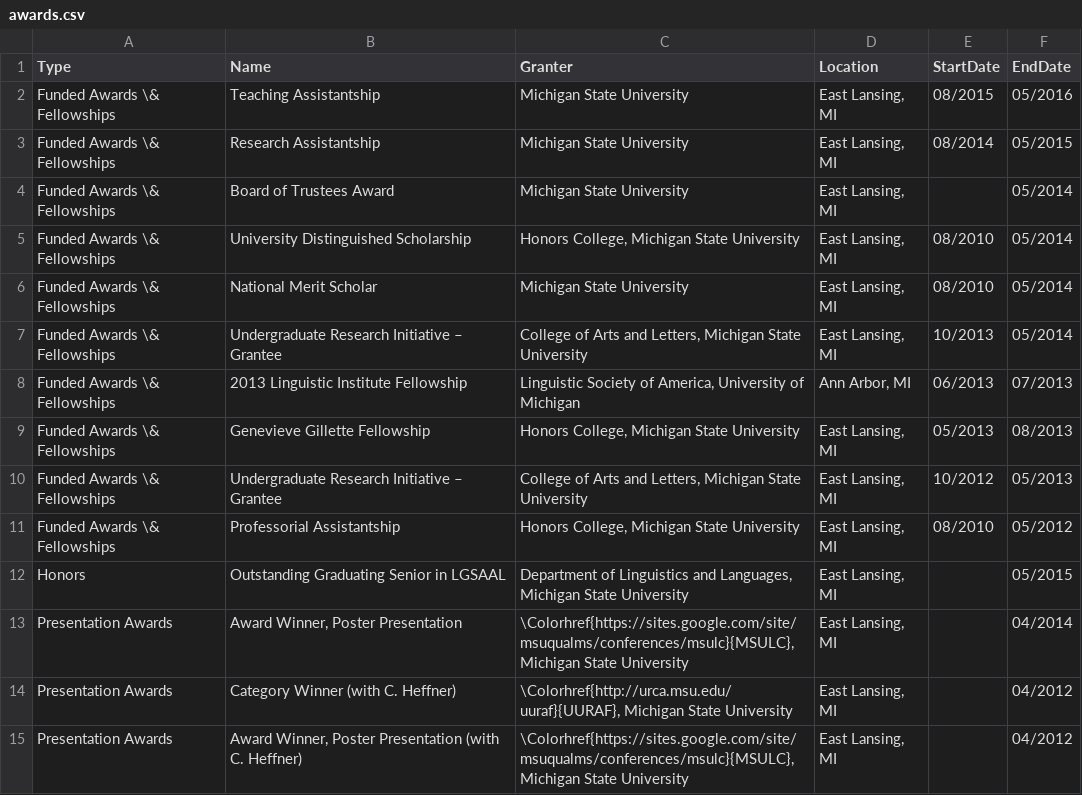
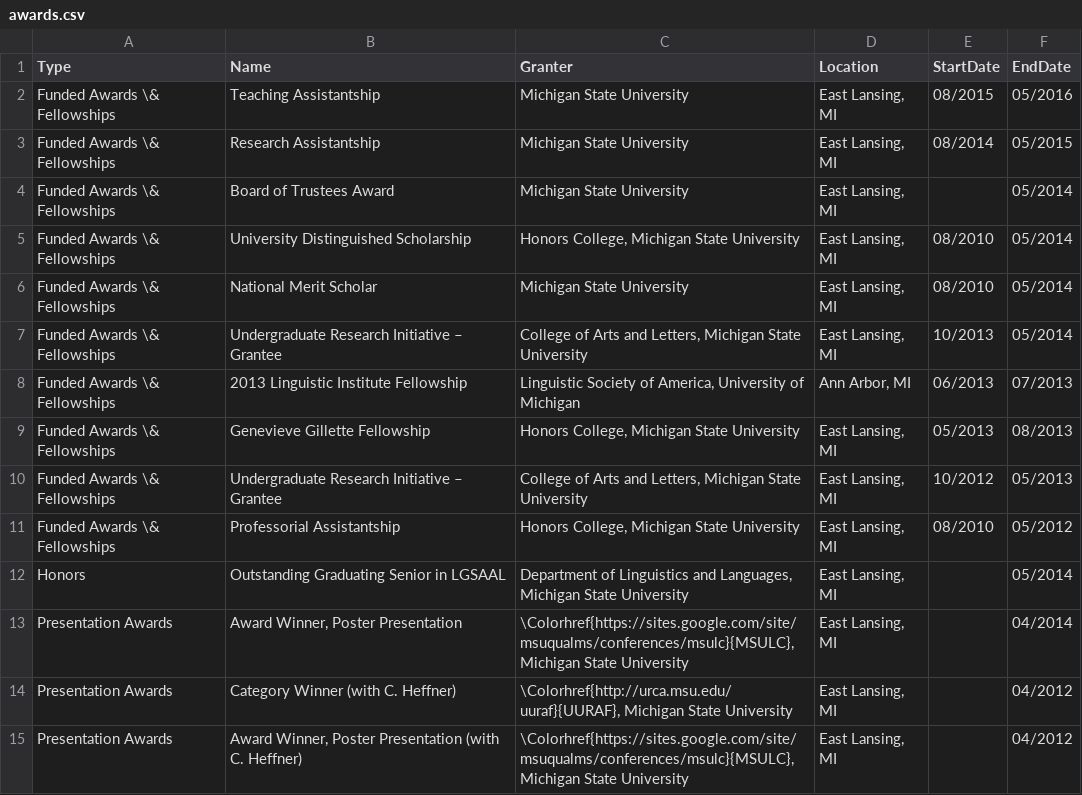
Before and after one commit to adamliter/adamlitercv, a CSV file: content/awards.csv, drawn as a sheet.

Commit message:
Fixes typos

```diff
--- a/content/awards.csv
+++ b/content/awards.csv
@@ -11,3 +11,3 @@ Funded Awards \& Fellowships,Undergraduate Research Initiative – Grantee,"Coll
 Funded Awards \& Fellowships,Professorial Assistantship,"Honors College, Michigan State University","East Lansing, MI",08/2010,05/2012
-Honors,Outstanding Graduating Senior in LGSAAL,"Department of Linguistics and Languages, Michigan State University","East Lansing, MI",,05/2015
+Honors,Outstanding Graduating Senior in LGSAAL,"Department of Linguistics and Languages, Michigan State University","East Lansing, MI",,05/2014
 Presentation Awards,"Award Winner, Poster Presentation","\Colorhref{https://sites.google.com/site/msuqualms/conferences/msulc}{MSULC}, Michigan State University","East Lansing, MI",,04/2014
```
Also changed, not shown: content/skills.csv.
